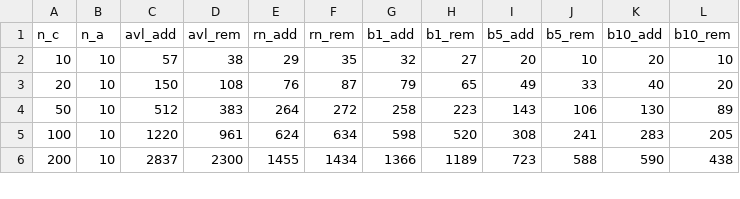
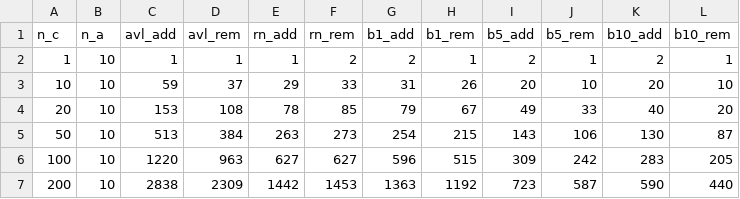
Before and after one commit to guiHReinert/UdesCodes, a CSV file: 4EDA2/trabalho/output/conjuntos.csv, drawn as a sheet; only a part is shown; the diff covers the shown part only.

Commit message:
CSV atualizados

```diff
--- a/4EDA2/trabalho/output/conjuntos.csv
+++ b/4EDA2/trabalho/output/conjuntos.csv
@@ -1,6 +1,7 @@
 n_c,n_a,avl_add,avl_rem,rn_add,rn_rem,b1_add,b1_rem,b5_add,b5_rem,b10_add,b10_rem
-10,10,57,38,29,35,32,27,20,10,20,10
-20,10,150,108,76,87,79,65,49,33,40,20
-50,10,512,383,264,272,258,223,143,106,130,89
-100,10,1220,961,624,634,598,520,308,241,283,205
-200,10,2837,2300,1455,1434,1366,1189,723,588,590,438
+1,10,1,1,1,2,2,1,2,1,2,1
+10,10,59,37,29,33,31,26,20,10,20,10
+20,10,153,108,78,85,79,67,49,33,40,20
+50,10,513,384,263,273,254,215,143,106,130,87
+100,10,1220,963,627,627,596,515,309,242,283,205
+200,10,2838,2309,1442,1453,1363,1192,723,587,590,440
```
Also changed, not shown: 109 edited cells elsewhere in this file.
